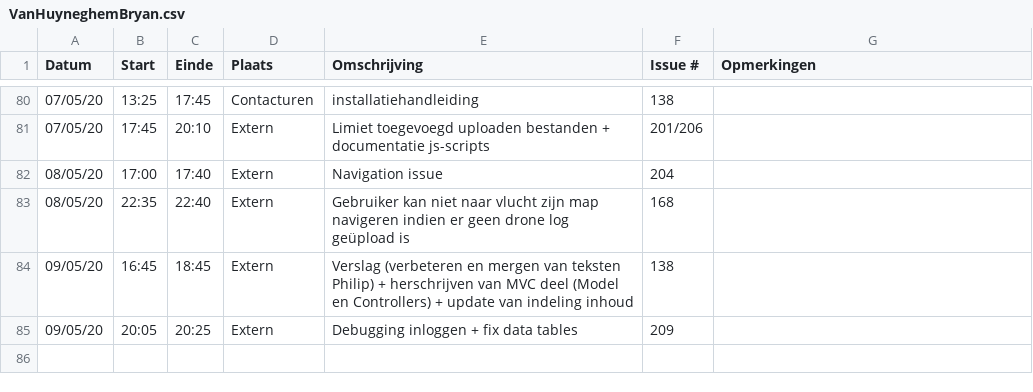
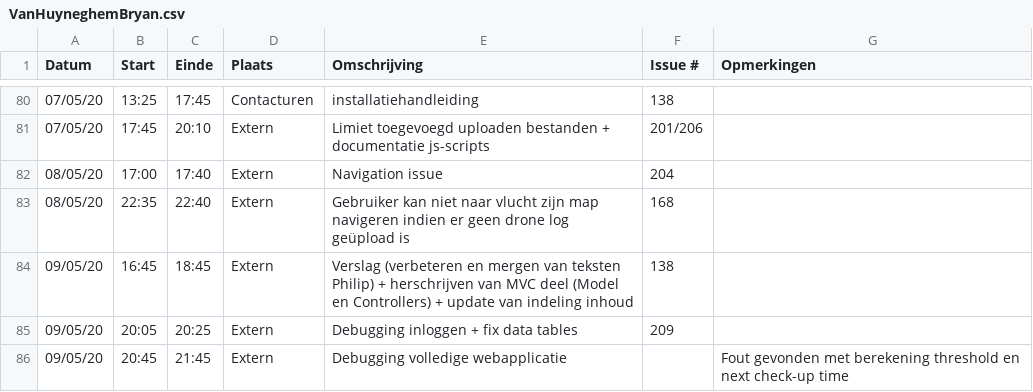
Before and after one commit to philipkukoba/Bachelors-Dissertation-DroneWebApp, a CSV file: logboeken/VanHuyneghemBryan.csv, drawn as a sheet; only a part is shown, gaps mark what is left out; the diff names each change by its address in the sheet, - before the commit and + after, or states it on an @@ line.

Commit message:
Update VanHuyneghemBryan.csv

```diff
--- a/logboeken/VanHuyneghemBryan.csv
+++ b/logboeken/VanHuyneghemBryan.csv
+row 86: 09/05/20 | 20:45 | 21:45 | Extern | Debugging volledige webapplicatie |  | Fout gevonden met berekening threshold en next check-up time
```
